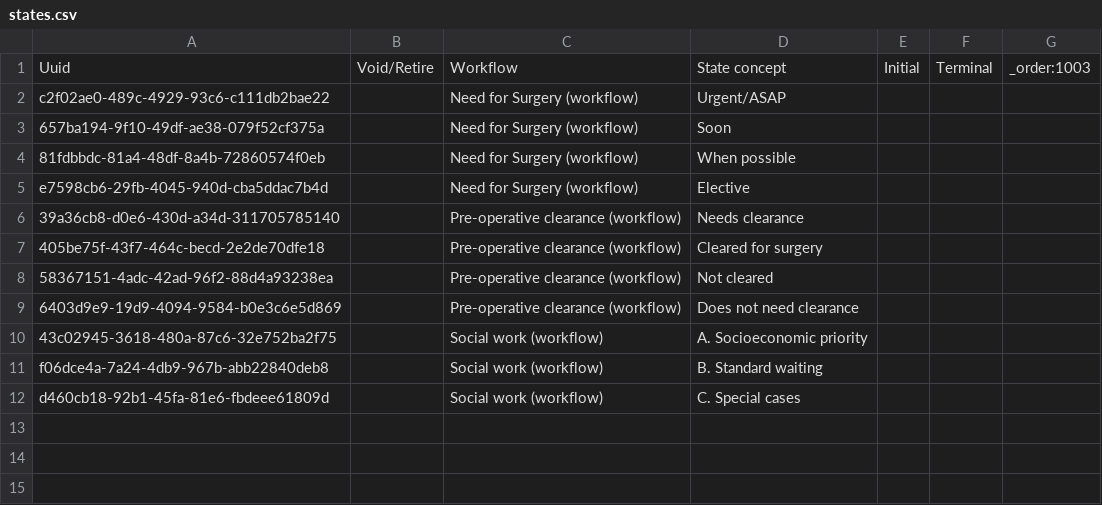
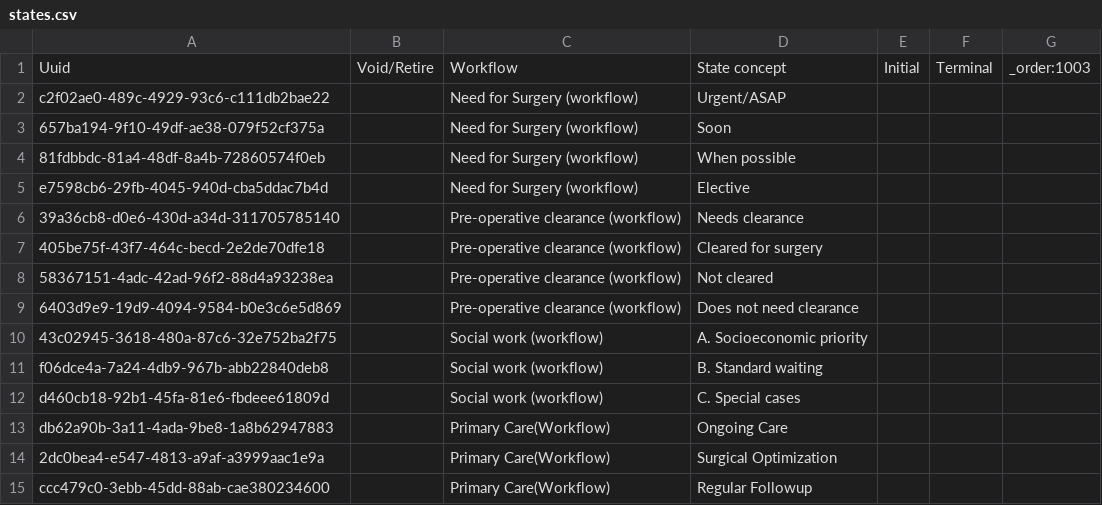
Before and after one commit to globalhealthcoalition/openmrs-config-ghc, a CSV file: configuration/programworkflowstates/states.csv, drawn as a sheet.

```diff
--- a/configuration/programworkflowstates/states.csv
+++ b/configuration/programworkflowstates/states.csv
@@ -12 +12,4 @@ f06dce4a-7a24-4db9-967b-abb22840deb8,,Social work (workflow),B. Standard waiting
 d460cb18-92b1-45fa-81e6-fbdeee61809d,,Social work (workflow),C. Special cases,,,
+db62a90b-3a11-4ada-9be8-1a8b62947883,,Primary Care(Workflow),Ongoing Care,,,
+2dc0bea4-e547-4813-a9af-a3999aac1e9a,,Primary Care(Workflow),Surgical Optimization,,,
+ccc479c0-3ebb-45dd-88ab-cae380234600,,Primary Care(Workflow),Regular Followup,,,
```
Also changed, not shown: configuration/attributetypes/attribute_types.csv, configuration/concepts/program_attribute_types.csv.
